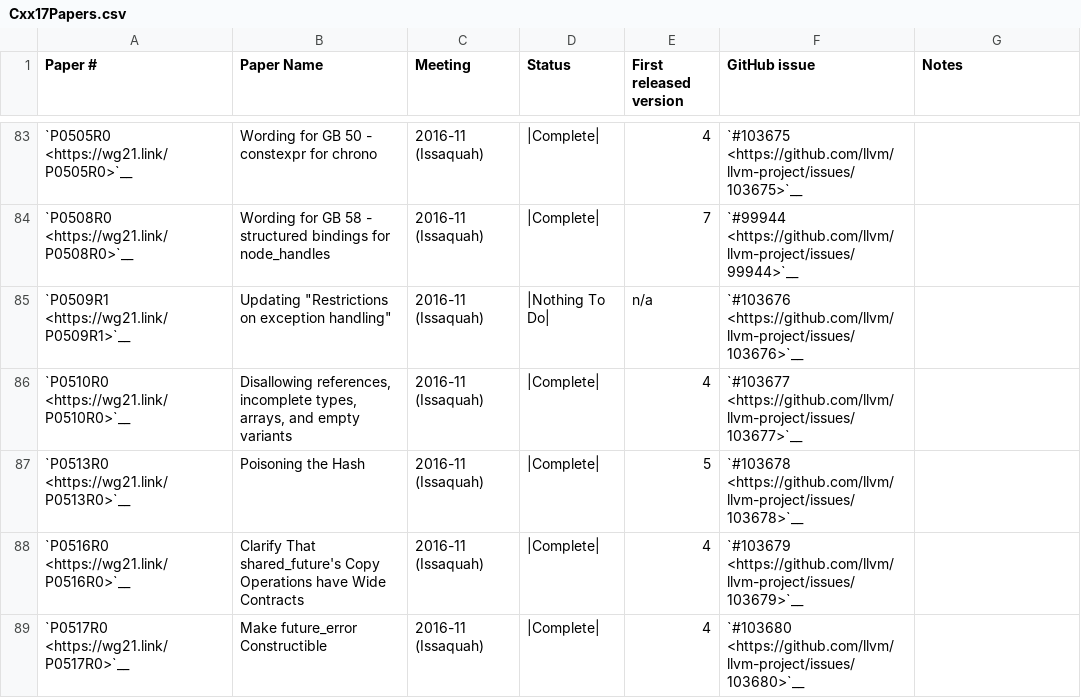
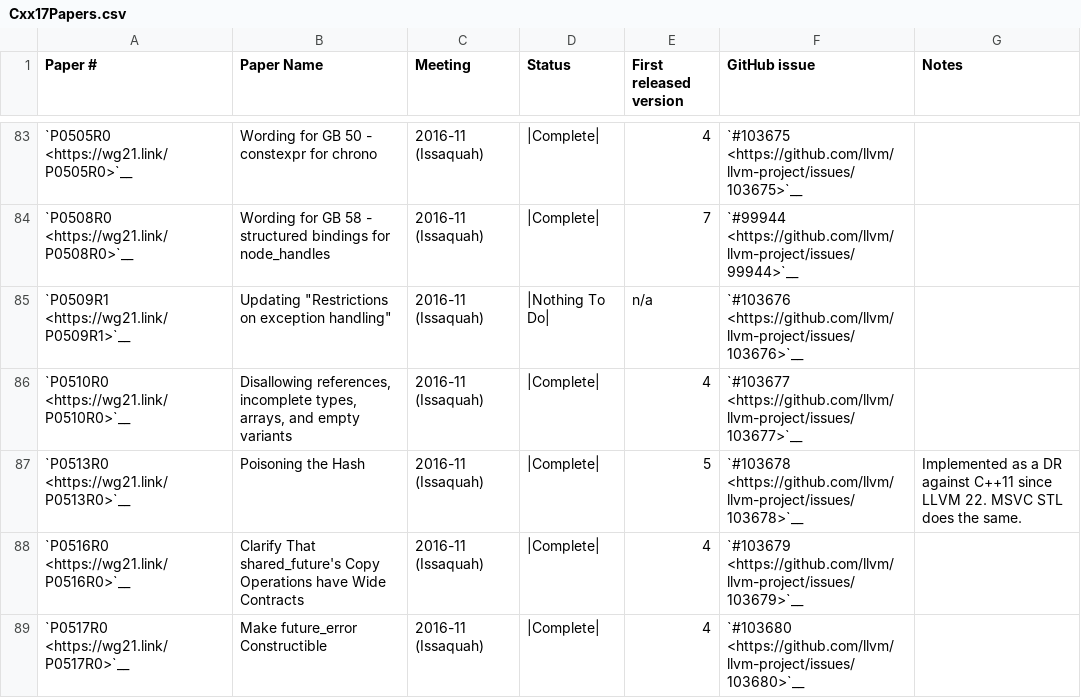
Before and after one commit to markrvmurray/llvm-mc6809, a CSV file: libcxx/docs/Status/Cxx17Papers.csv, drawn as a sheet; only a part is shown, gaps mark what is left out.

Commit message:
[libc++] Treat P0513R0 as a defect report against C++11 (#166690)
P0513R0 is essentially a collective resolution paper of LWG2543,
LWG2791, LWG2809, and LWG2817.

Among these LWG issues, LWG2543 (conditionally enabled `hash`) and
LWG2817 (`hash<nullptr_t>`) affect pre-C++17 utilities. We generally
backport changes from LWG issues, so this patch backports the relevant
parts of P0513R0.

Although we provide `hash<unique_ptr>` as an extension in C++03 mode, as
C++03 mode isn't encouraged now, this patch leaves `hash<unique_ptr>`
unchanged in C++03 mode.

```diff
--- a/libcxx/docs/Status/Cxx17Papers.csv
+++ b/libcxx/docs/Status/Cxx17Papers.csv
@@ -86,3 +86,3 @@
 "`P0510R0 <https://wg21.link/P0510R0>`__","Disallowing references, incomplete types, arrays, and empty variants","2016-11 (Issaquah)","|Complete|","4","`#103677 <https://github.com/llvm/llvm-project/issues/103677>`__",""
-"`P0513R0 <https://wg21.link/P0513R0>`__","Poisoning the Hash","2016-11 (Issaquah)","|Complete|","5","`#103678 <https://github.com/llvm/llvm-project/issues/103678>`__",""
+"`P0513R0 <https://wg21.link/P0513R0>`__","Poisoning the Hash","2016-11 (Issaquah)","|Complete|","5","`#103678 <https://github.com/llvm/llvm-project/issues/103678>`__","Implemented as a DR against C++11 since LLVM 22. MSVC STL does the same."
 "`P0516R0 <https://wg21.link/P0516R0>`__","Clarify That shared_future's Copy Operations have Wide Contracts","2016-11 (Issaquah)","|Complete|","4","`#103679 <https://github.com/llvm/llvm-project/issues/103679>`__",""
```
Also changed, not shown: 4 other files.
